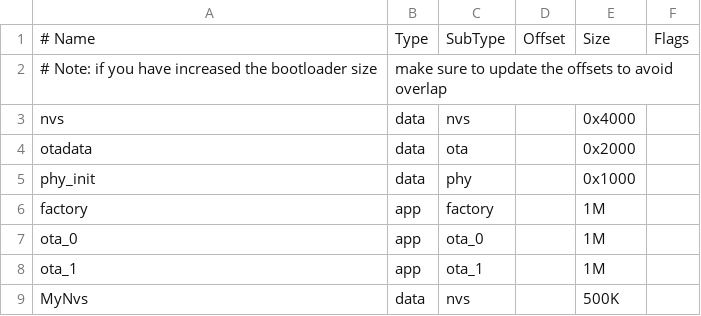
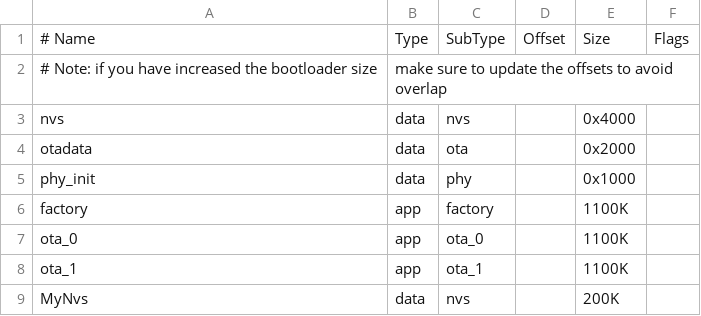
Before and after one commit to connormartin12/NHL_Goal_Light, a CSV file: ESP32/partitions_two_ota.csv, drawn as a sheet.

```diff
--- a/ESP32/partitions_two_ota.csv
+++ b/ESP32/partitions_two_ota.csv
@@ -5,5 +5,5 @@ otadata,  data, ota,     ,        0x2000,
 phy_init, data, phy,     ,        0x1000,
-factory,  app,  factory, ,        1M,
-ota_0,    app,  ota_0,   ,        1M,
-ota_1,    app,  ota_1,   ,        1M,
-MyNvs,    data, nvs,     ,        500K,
+factory,  app,  factory, ,        1100K,
+ota_0,    app,  ota_0,   ,        1100K,
+ota_1,    app,  ota_1,   ,        1100K,
+MyNvs,    data, nvs,     ,        200K,
```
Also changed, not shown: 5 other files.
